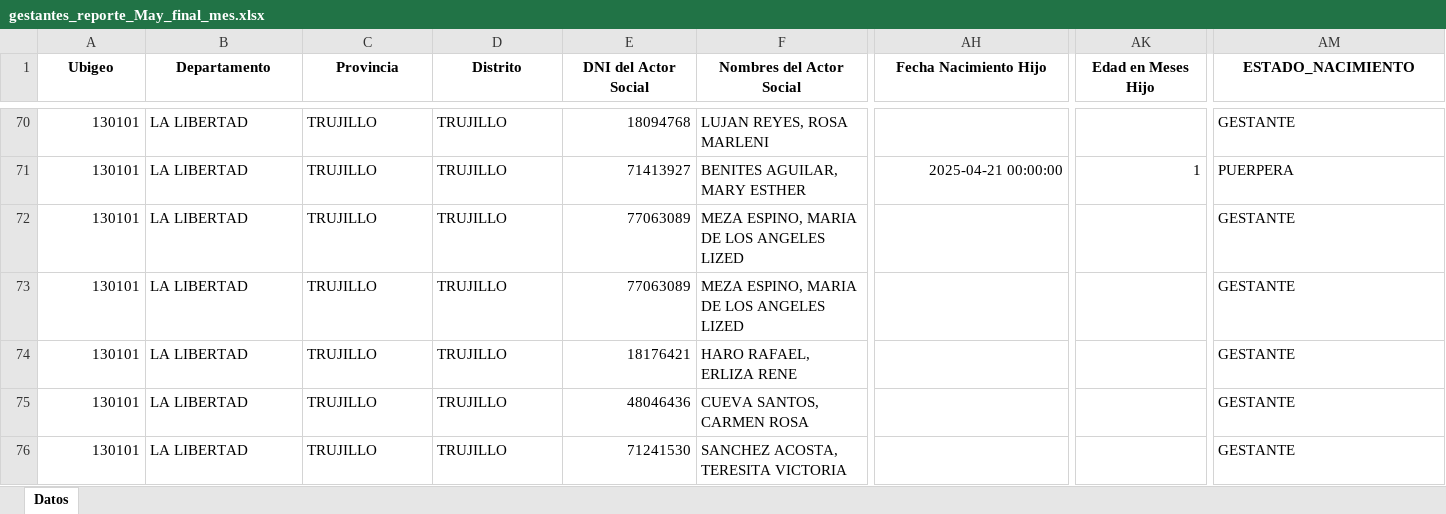
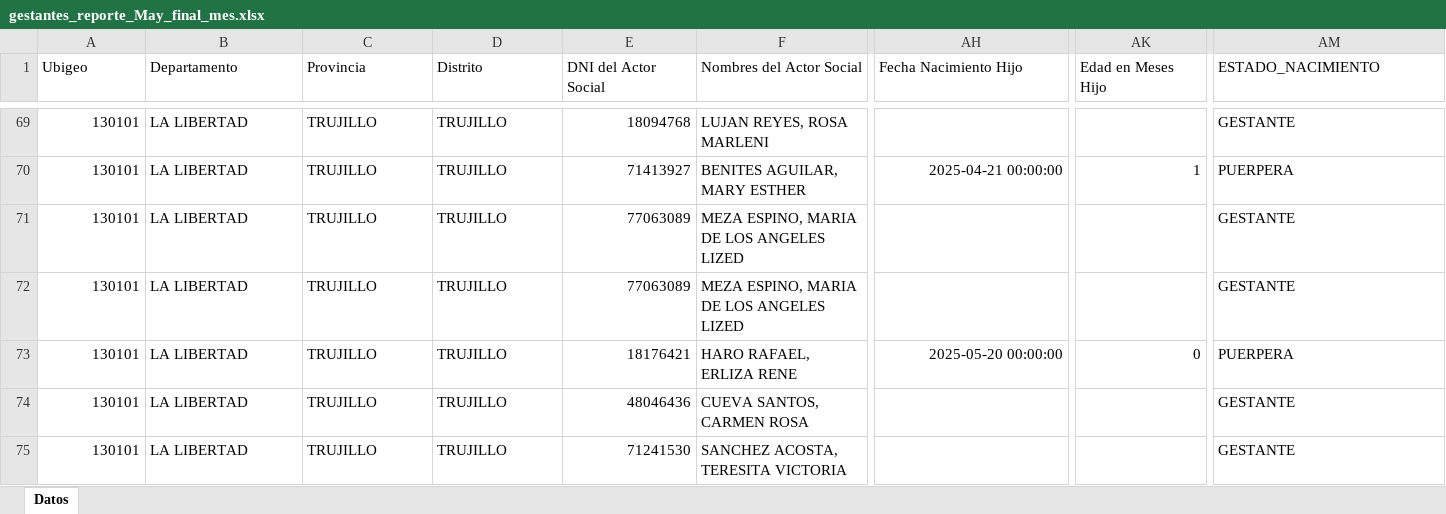
Before and after one commit to Egem97/c1_vd, an Excel workbook: data/1.3/gestantes_reporte_May_final_mes.xlsx, sheet Datos, drawn as a sheet; only a part is shown, gaps mark what is left out; values as stored, in another font and other column widths than the file's, no borders; conditional formats and table styles not drawn; addresses are those after the commit; the diff covers the shown part only; the diff names each change by its address in the sheet, - before the commit and + after, or states it on an @@ line.

```diff
--- a/data/1.3/gestantes_reporte_May_final_mes.xlsx (sheet Datos)
+++ b/data/1.3/gestantes_reporte_May_final_mes.xlsx (sheet Datos)
@@ A1:AM1 bold: on → off, alignment: center → left @@
-AH73 (Fecha Nacimiento Hijo): (empty)
+AH73 (Fecha Nacimiento Hijo): 2025-05-20 00:00:00
-AK73 (Edad en Meses Hijo): (empty)
+AK73 (Edad en Meses Hijo): 0
-AM73 (ESTADO_NACIMIENTO): GESTANTE
+AM73 (ESTADO_NACIMIENTO): PUERPERA
```
Also changed, not shown: 1 added row, 2 removed rows, 3 moved rows, 132 edited cells and cell formats elsewhere in this sheet, data/1.2/niños_reporte_May_final_mes.xlsx, 6 other files.
